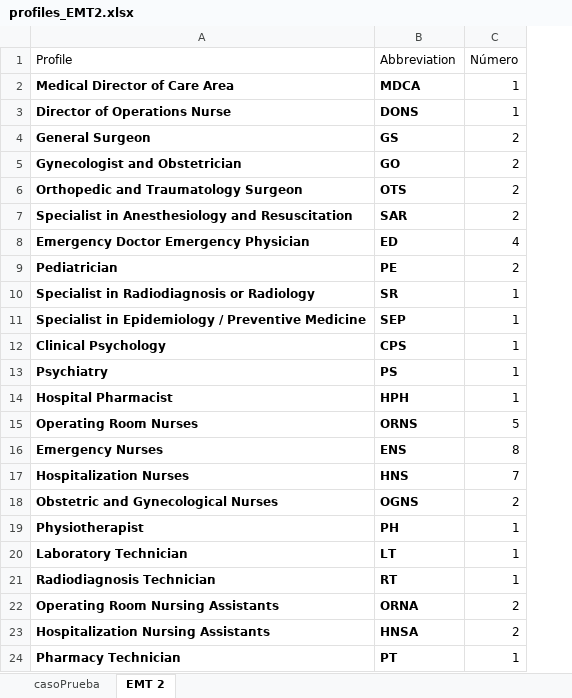
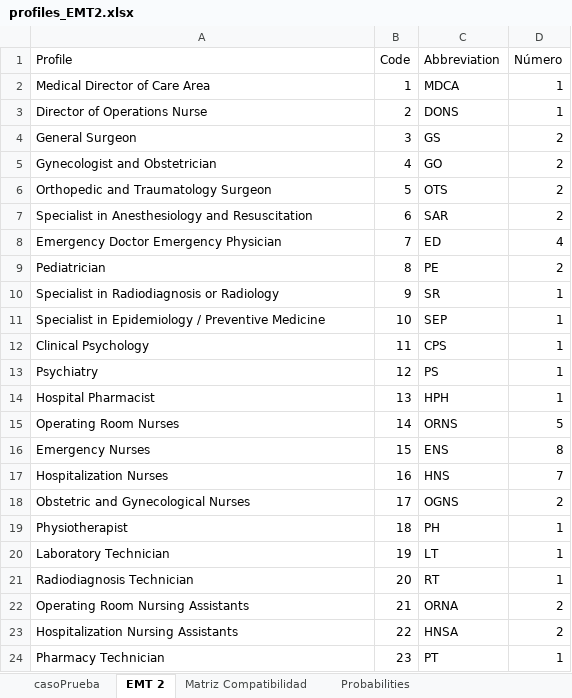
Before and after one commit to beruizgonz/START, an Excel workbook: profiles_EMT2.xlsx, sheet EMT 2, drawn as a sheet; values as stored, in another font and other column widths than the file's, no borders; addresses are those after the commit; the diff names each change by its address in the sheet, - before the commit and + after, or states it on an @@ line.

```diff
--- a/profiles_EMT2.xlsx (sheet EMT 2)
+++ b/profiles_EMT2.xlsx (sheet EMT 2)
+sheet tab: Matriz Compatibilidad
+sheet tab: Probabilities
+column B (Code), rows 2-24: 1 | 2 | 3 | 4 | 5 | 6 | 7 | 8 | 9 | 10 | 11 | 12 | 13 | 14 | 15 | 16 | 17 | 18 | 19 | 20 | 21 | 22 | 23
-A2:A24 bold: on
+A2:A24 bold: off
-C2:C24 bold: on
+C2:C24 bold: off
```
Also changed, not shown: Simulate_data.xlsx, 3 other files.
